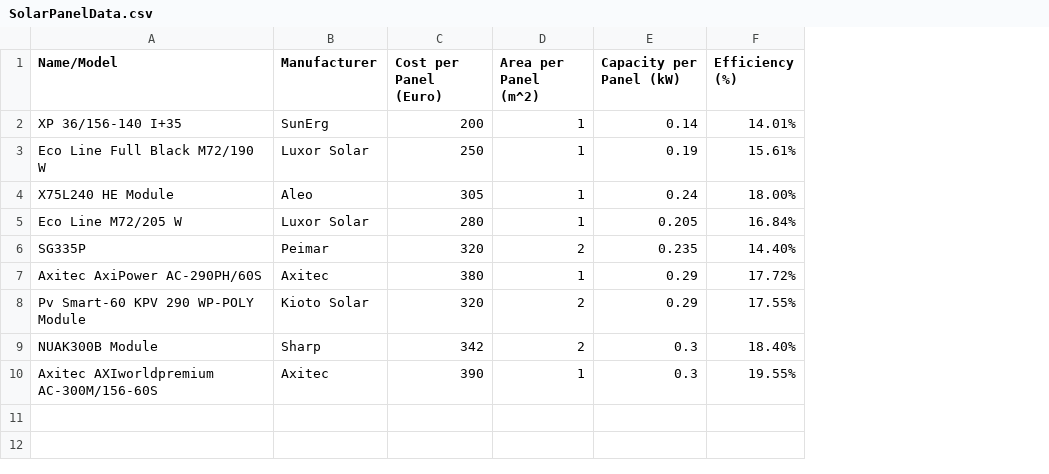
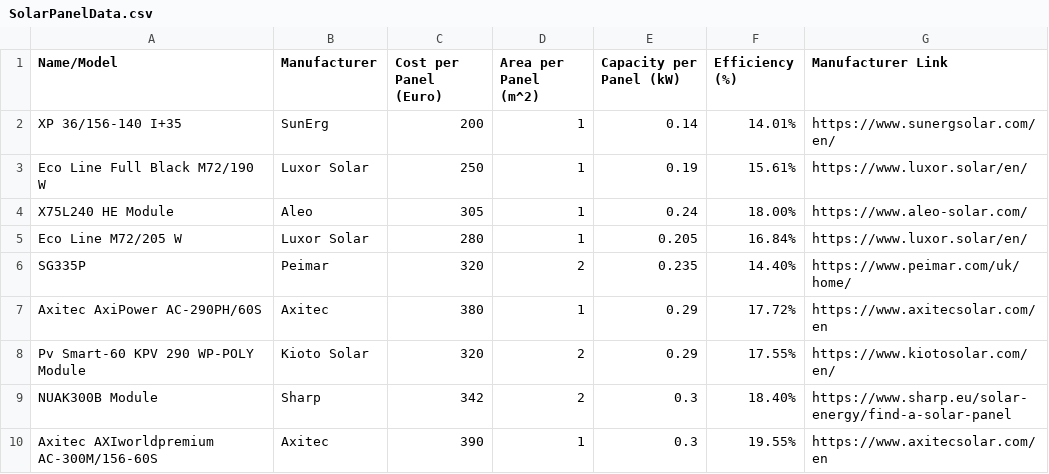
Before and after one commit to tjcoppola234/UNDP_Albania_Solar_Calculator, a CSV file: public/data/SolarPanelData.csv, drawn as a sheet; the diff names each change by its address in the sheet, - before the commit and + after, or states it on an @@ line.

Commit message:
Changed Manufacturer Links to be in csv
So that they are not hardcoded and can be changed easily as new manufacturers are included in the list.

```diff
--- a/public/data/SolarPanelData.csv
+++ b/public/data/SolarPanelData.csv
+column G (Manufacturer Link), rows 2-10: https://www.sunergsolar.com/en/ | https://www.luxor.solar/en/ | https://www.aleo-solar.com/ | https://www.luxor.solar/en/ | https://www.peimar.com/uk/home/ | https://www.axitecsolar.com/en | https://www.kiotosolar.com/en/ | https://www.sharp.eu/solar-energy/find-a-solar-panel | https://www.axitecsolar.com/en
```
Also changed, not shown: 1 other file.
